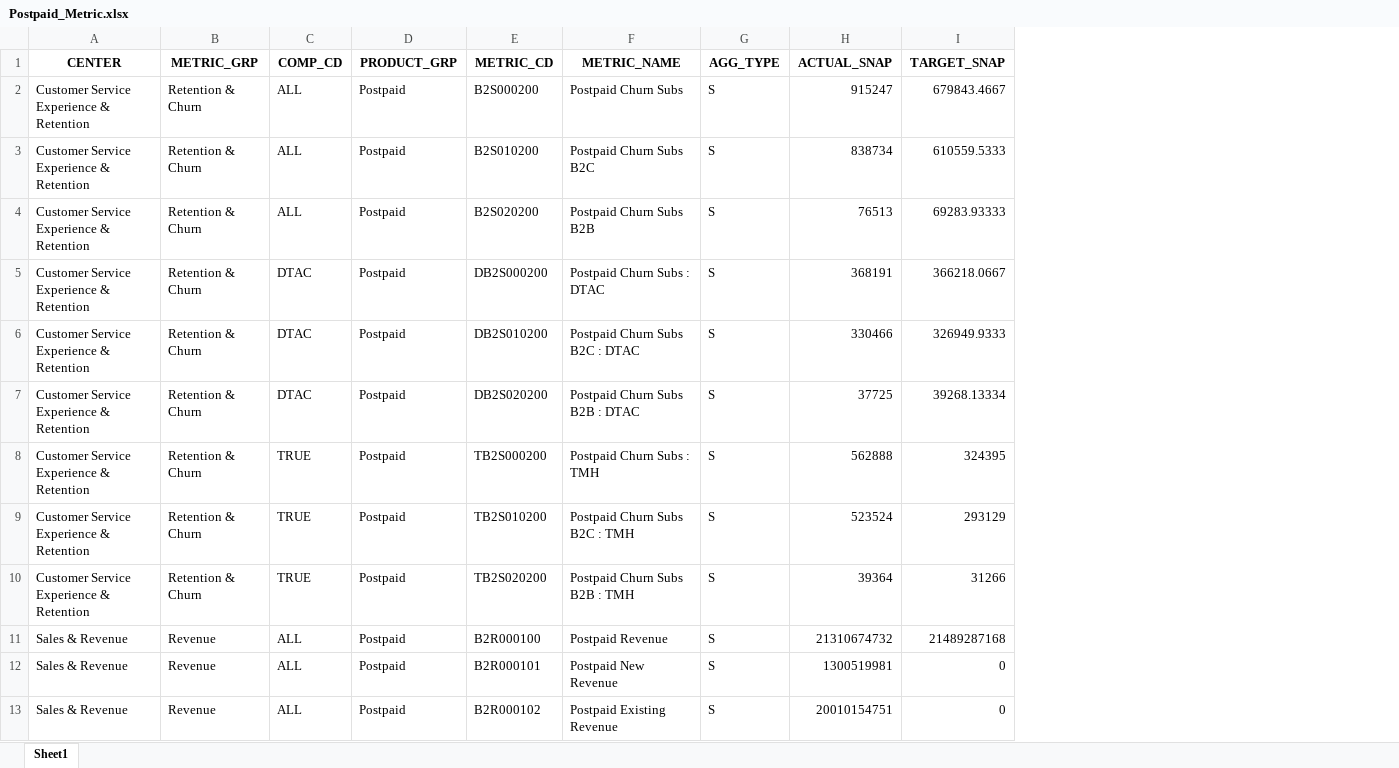
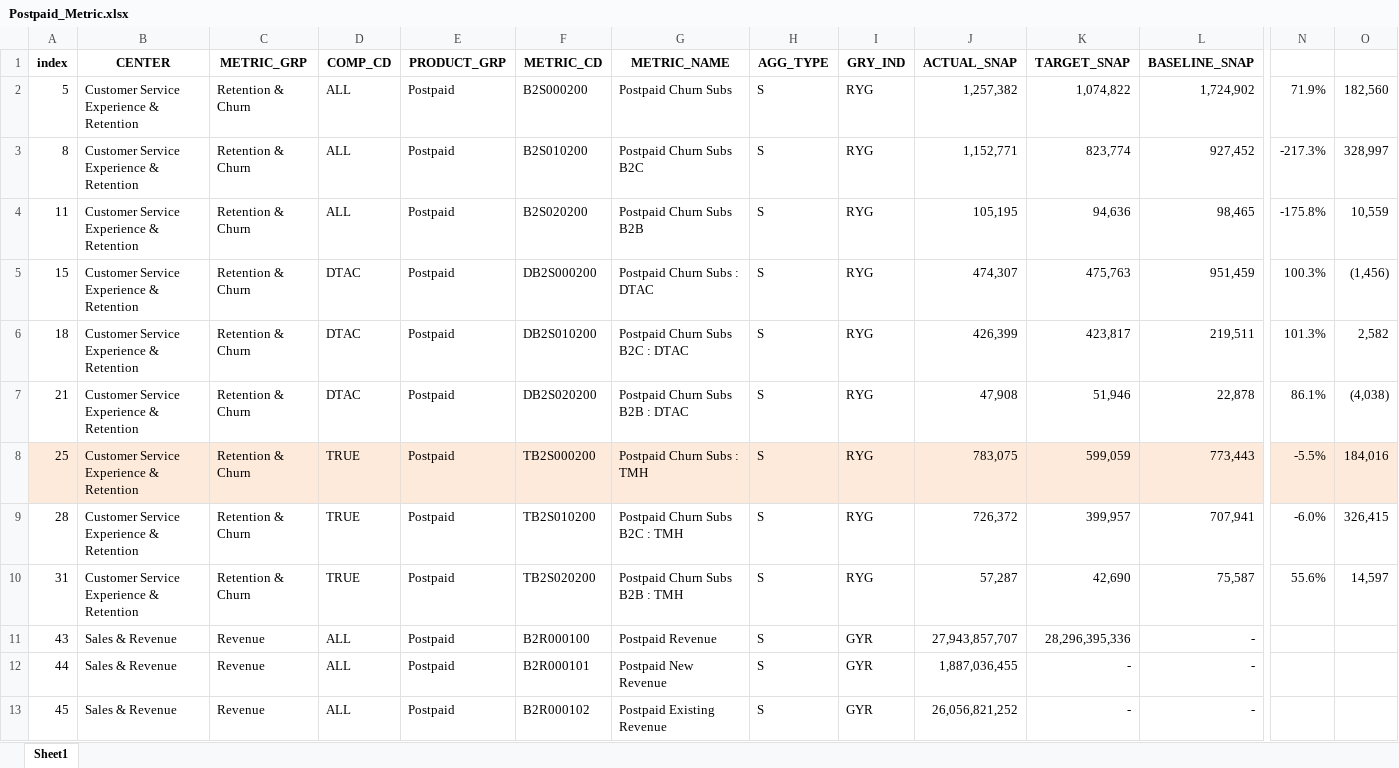
Before and after one commit to ruzlim/Jupyter, an Excel workbook: NewCo/Postpaid/Postpaid_Metric.xlsx, sheet Sheet1, drawn as a sheet; only a part is shown, gaps mark what is left out; values as stored, in another font and other column widths than the file's, no borders; addresses are those after the commit; the diff covers the shown part only; the diff names each change by its address in the sheet, - before the commit and + after, or states it on an @@ line.

```diff
--- a/NewCo/Postpaid/Postpaid_Metric.xlsx (sheet Sheet1)
+++ b/NewCo/Postpaid/Postpaid_Metric.xlsx (sheet Sheet1)
+column A (index), rows 2-13: 5 | 8 | 11 | 15 | 18 | 21 | 25 | 28 | 31 | 43 | 44 | 45
+column I (GRY_IND), rows 2-13: RYG | RYG | RYG | RYG | RYG | RYG | RYG | RYG | RYG | GYR | GYR | GYR
+column L (BASELINE_SNAP), rows 2-13: 1,724,902 | 927,452 | 98,465 | 951,459 | 219,511 | 22,878 | 773,443 | 707,941 | 75,587 | - | - | -
+column N, rows 2-10: 71.9% | -217.3% | -175.8% | 100.3% | 101.3% | 86.1% | -5.5% | -6.0% | 55.6%
+column O, rows 2-10: 182,560 | 328,997 | 10,559 | (1,456) | 2,582 | (4,038) | 184,016 | 326,415 | 14,597
-J2 (ACTUAL_SNAP): 915247
+J2 (ACTUAL_SNAP): 1,257,382
-K2 (TARGET_SNAP): 679843.4667
+K2 (TARGET_SNAP): 1,074,822
-J3 (ACTUAL_SNAP): 838734
+J3 (ACTUAL_SNAP): 1,152,771
-K3 (TARGET_SNAP): 610559.5333
+K3 (TARGET_SNAP): 823,774
-J4 (ACTUAL_SNAP): 76513
+J4 (ACTUAL_SNAP): 105,195
-K4 (TARGET_SNAP): 69283.93333
+K4 (TARGET_SNAP): 94,636
-J5 (ACTUAL_SNAP): 368191
+J5 (ACTUAL_SNAP): 474,307
-K5 (TARGET_SNAP): 366218.0667
+K5 (TARGET_SNAP): 475,763
-J6 (ACTUAL_SNAP): 330466
+J6 (ACTUAL_SNAP): 426,399
-K6 (TARGET_SNAP): 326949.9333
+K6 (TARGET_SNAP): 423,817
-J7 (ACTUAL_SNAP): 37725
+J7 (ACTUAL_SNAP): 47,908
-K7 (TARGET_SNAP): 39268.13334
+K7 (TARGET_SNAP): 51,946
-B8:H8 fill: none
+B8:H8 fill: #FDEADA
-J8 (ACTUAL_SNAP): 562888
+J8 (ACTUAL_SNAP): 783,075
-J8:K8 fill: none
+J8:K8 fill: #FDEADA
-K8 (TARGET_SNAP): 324395
+K8 (TARGET_SNAP): 599,059
-J9 (ACTUAL_SNAP): 523524
+J9 (ACTUAL_SNAP): 726,372
-K9 (TARGET_SNAP): 293129
+K9 (TARGET_SNAP): 399,957
-J10 (ACTUAL_SNAP): 39364
+J10 (ACTUAL_SNAP): 57,287
-K10 (TARGET_SNAP): 31266
+K10 (TARGET_SNAP): 42,690
-J11 (ACTUAL_SNAP): 21310674732
+J11 (ACTUAL_SNAP): 27,943,857,707
-K11 (TARGET_SNAP): 21489287168
+K11 (TARGET_SNAP): 28,296,395,336
-J12 (ACTUAL_SNAP): 1300519981
+J12 (ACTUAL_SNAP): 1,887,036,455
-K12:K13 (TARGET_SNAP): 0
+K12:K13 (TARGET_SNAP): -
-J13 (ACTUAL_SNAP): 20010154751
+J13 (ACTUAL_SNAP): 26,056,821,252
```
Also changed, not shown: other rows of this sheet, 10 other files.
